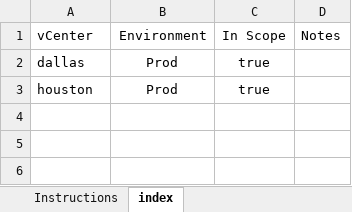
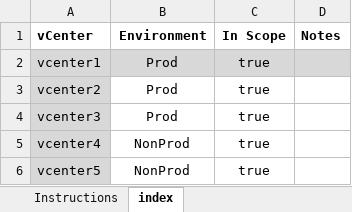
Before and after one commit to sarveshpandit/etx-virt_delivery, an Excel workbook: vma-rvtools-analysis/example_rvtools_files/index.xlsx, sheet index, drawn as a sheet; values as stored, in another font and other column widths than the file's, no borders; table styles not drawn; the diff names each change by its address in the sheet, - before the commit and + after, or states it on an @@ line.

Commit message:
Minor fix to index.xlsx

```diff
--- a/vma-rvtools-analysis/example_rvtools_files/index.xlsx (sheet index)
+++ b/vma-rvtools-analysis/example_rvtools_files/index.xlsx (sheet index)
-A1:D1 bold: off
+A1:D1 bold: on
-A2 (vCenter): dallas
+A2 (vCenter): vcenter1
-A2:D2 fill: none
+A2:D2 fill: #D8D8D8
-A3 (vCenter): houston
+A3 (vCenter): vcenter2
-A3 fill: none
+A3 fill: #D8D8D8
+row 4: vcenter3 | Prod | true
+row 5: vcenter4 | NonProd | true
+row 6: vcenter5 | NonProd | true
```
